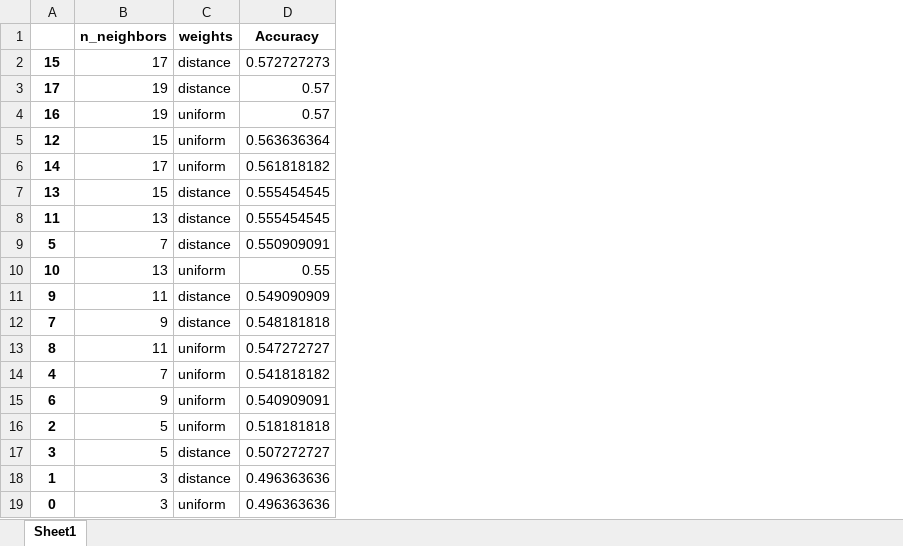
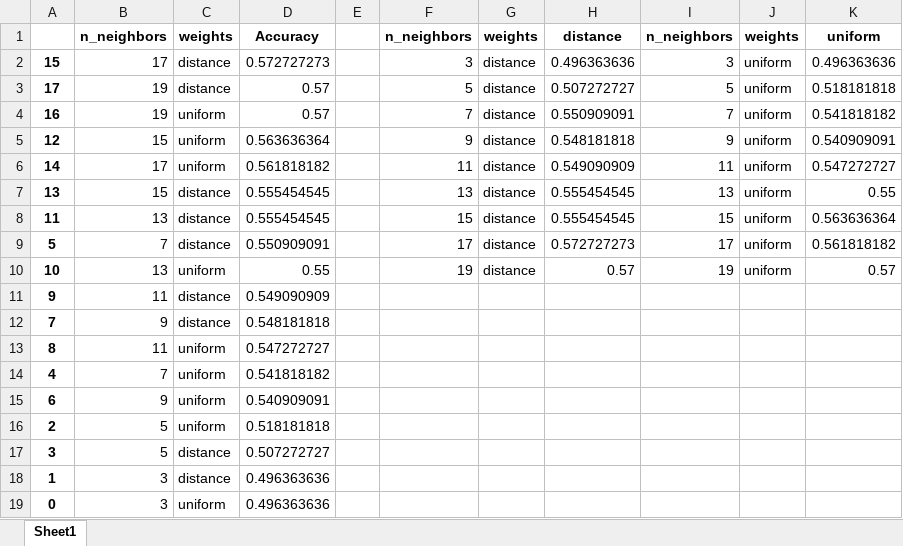
Before and after one commit to rooney96/AI-Project, an Excel workbook: learning_results_after_normalization/KNN_results.xlsx, sheet Sheet1, drawn as a sheet; values as stored, in another font and other column widths than the file's, no borders; charts and pictures not drawn; the diff names each change by its address in the sheet, - before the commit and + after, or states it on an @@ line.

```diff
--- a/learning_results_after_normalization/KNN_results.xlsx (sheet Sheet1)
+++ b/learning_results_after_normalization/KNN_results.xlsx (sheet Sheet1)
+column E, empty
+column F, rows 1-10: n_neighbors | 3 | 5 | 7 | 9 | 11 | 13 | 15 | 17 | 19
+column G, rows 1-10: weights | distance | distance | distance | distance | distance | distance | distance | distance | distance
+column H, rows 1-10: distance | 0.496363636 | 0.507272727 | 0.550909091 | 0.548181818 | 0.549090909 | 0.555454545 | 0.555454545 | 0.572727273 | 0.57
+column I, rows 1-10: n_neighbors | 3 | 5 | 7 | 9 | 11 | 13 | 15 | 17 | 19
+column J, rows 1-10: weights | uniform | uniform | uniform | uniform | uniform | uniform | uniform | uniform | uniform
+column K, rows 1-10: uniform | 0.496363636 | 0.518181818 | 0.541818182 | 0.540909091 | 0.547272727 | 0.55 | 0.563636364 | 0.561818182 | 0.57
```
Also changed, not shown: charts or pictures, learning_results_after_normalization/AdaBoost_results.xlsx, learning_results_after_normalization/DT_results.xlsx, 7 other files.
